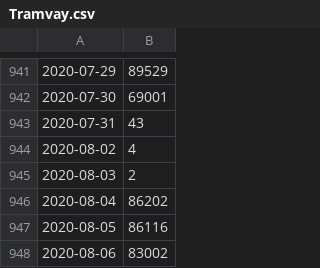
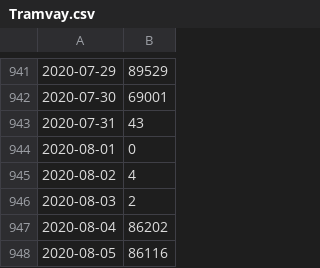
Before and after one commit to kagandedeturk/StockPrediction, a CSV file: Tramvay.csv, drawn as a sheet; only a part is shown, gaps mark what is left out; the shorter side is filled out with more unchanged rows; the diff names each change by its address in the sheet, - before the commit and + after, or states it on an @@ line.

Commit message:
Update Tramvay.csv

```diff
--- a/Tramvay.csv
+++ b/Tramvay.csv
+row 944: 2020-08-01 | 0
```
